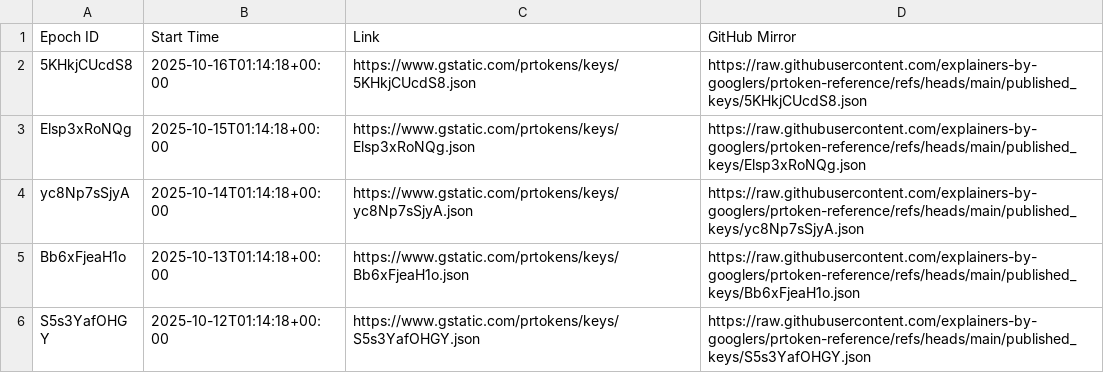
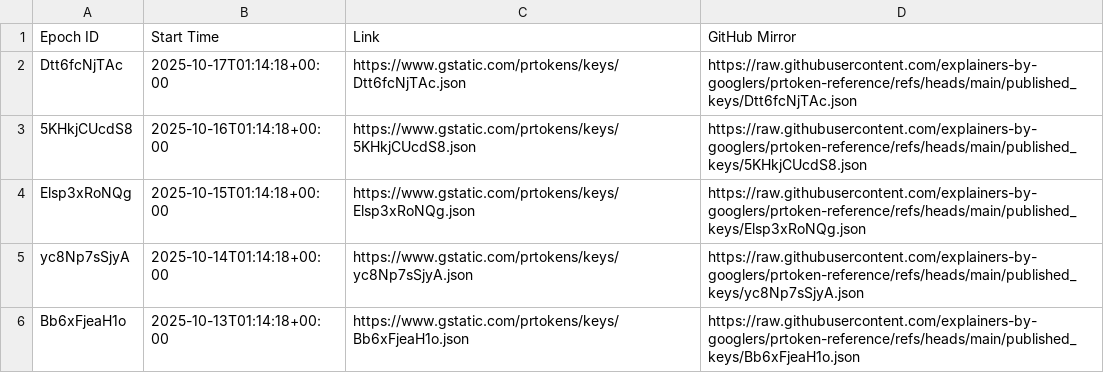
Before and after one commit to explainers-by-googlers/prtoken-reference, a CSV file: published_keys/epochs.csv, drawn as a sheet; only a part is shown; the shorter side is filled out with more unchanged rows.

Commit message:
Publish revealed keys for epoch Dtt6fcNjTAc
PiperOrigin-RevId: 821306887
Change-Id: Ie331926fa01c6de01f85e249d39c7674d4bce1c1

```diff
--- a/published_keys/epochs.csv
+++ b/published_keys/epochs.csv
@@ -1,2 +1,3 @@
 Epoch ID,Start Time,Link,GitHub Mirror
+Dtt6fcNjTAc,2025-10-17T01:14:18+00:00,https://www.gstatic.com/prtokens/keys/Dtt6fcNjTAc.json, https://raw.githubusercontent.com/explainers-by-googlers/prtoken-reference/refs/heads/main/published_keys/Dtt6fcNjTAc.json
 5KHkjCUcdS8,2025-10-16T01:14:18+00:00,https://www.gstatic.com/prtokens/keys/5KHkjCUcdS8.json, https://raw.githubusercontent.com/explainers-by-googlers/prtoken-reference/refs/heads/main/published_keys/5KHkjCUcdS8.json
```
Also changed, not shown: 1 other file.
